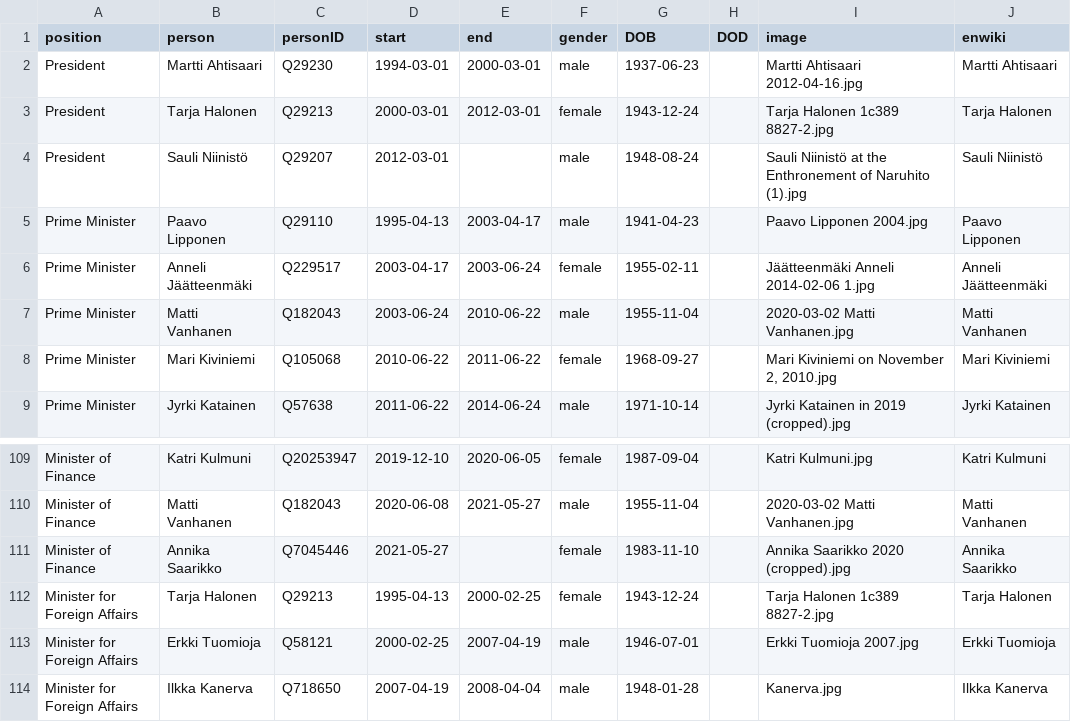
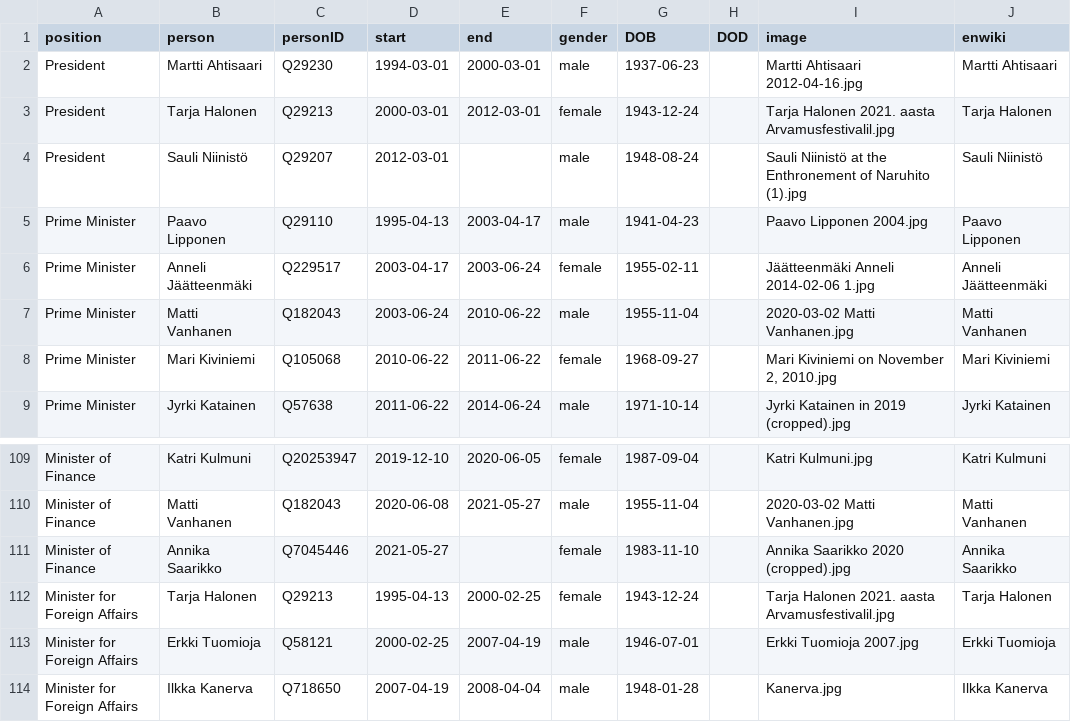
Before and after one commit to every-politician-scrapers/finland-cabinet, a CSV file: html/holders21.csv, drawn as a sheet; only a part is shown, gaps mark what is left out.

```diff
--- a/html/holders21.csv
+++ b/html/holders21.csv
@@ -2,3 +2,3 @@ position,person,personID,start,end,gender,DOB,DOD,image,enwiki
 President,Martti Ahtisaari,Q29230,1994-03-01,2000-03-01,male,1937-06-23,,Martti Ahtisaari 2012-04-16.jpg,Martti Ahtisaari
-President,Tarja Halonen,Q29213,2000-03-01,2012-03-01,female,1943-12-24,,Tarja Halonen 1c389 8827-2.jpg,Tarja Halonen
+President,Tarja Halonen,Q29213,2000-03-01,2012-03-01,female,1943-12-24,,Tarja Halonen 2021. aasta Arvamusfestivalil.jpg,Tarja Halonen
 President,Sauli Niinistö,Q29207,2012-03-01,,male,1948-08-24,,Sauli Niinistö at the Enthronement of Naruhito (1).jpg,Sauli Niinistö
@@ -111,3 +111,3 @@ Minister of Finance,Matti Vanhanen,Q182043,2020-06-08,2021-05-27,male,1955-11-04
 Minister of Finance,Annika Saarikko,Q7045446,2021-05-27,,female,1983-11-10,,Annika Saarikko 2020 (cropped).jpg,Annika Saarikko
-Minister for Foreign Affairs,Tarja Halonen,Q29213,1995-04-13,2000-02-25,female,1943-12-24,,Tarja Halonen 1c389 8827-2.jpg,Tarja Halonen
+Minister for Foreign Affairs,Tarja Halonen,Q29213,1995-04-13,2000-02-25,female,1943-12-24,,Tarja Halonen 2021. aasta Arvamusfestivalil.jpg,Tarja Halonen
 Minister for Foreign Affairs,Erkki Tuomioja,Q58121,2000-02-25,2007-04-19,male,1946-07-01,,Erkki Tuomioja 2007.jpg,Erkki Tuomioja
```
Also changed, not shown: html/legislators.csv.
